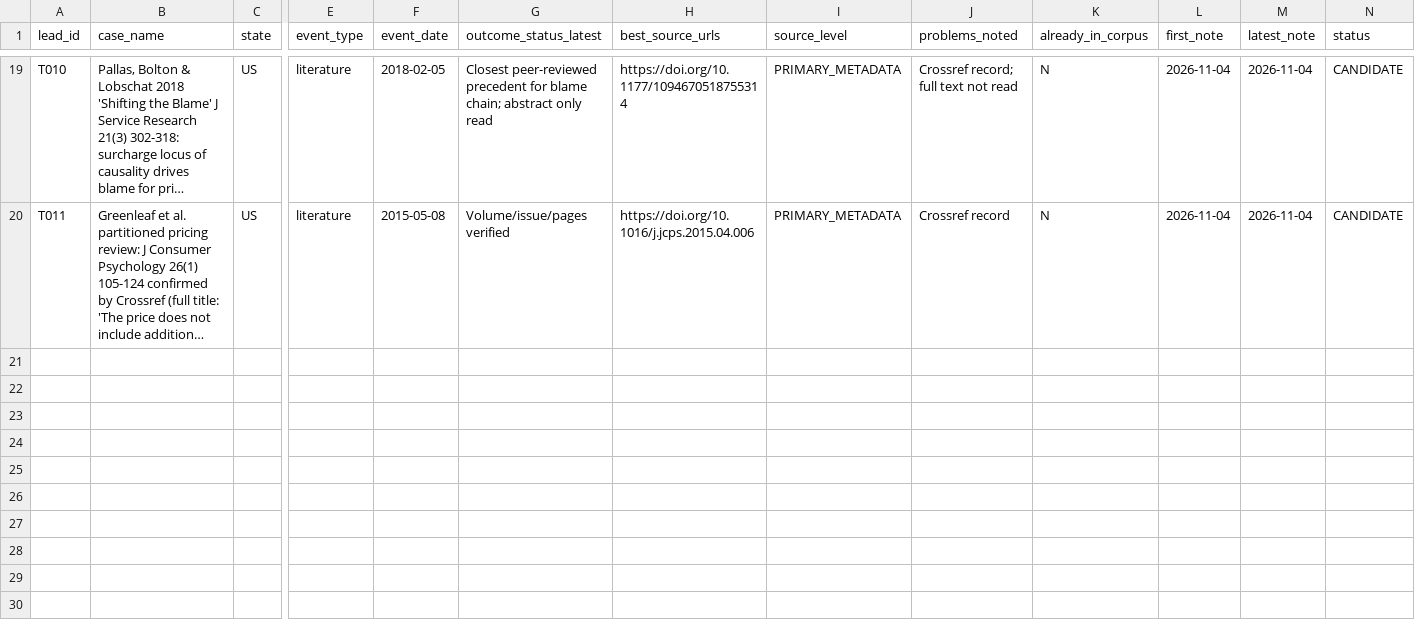
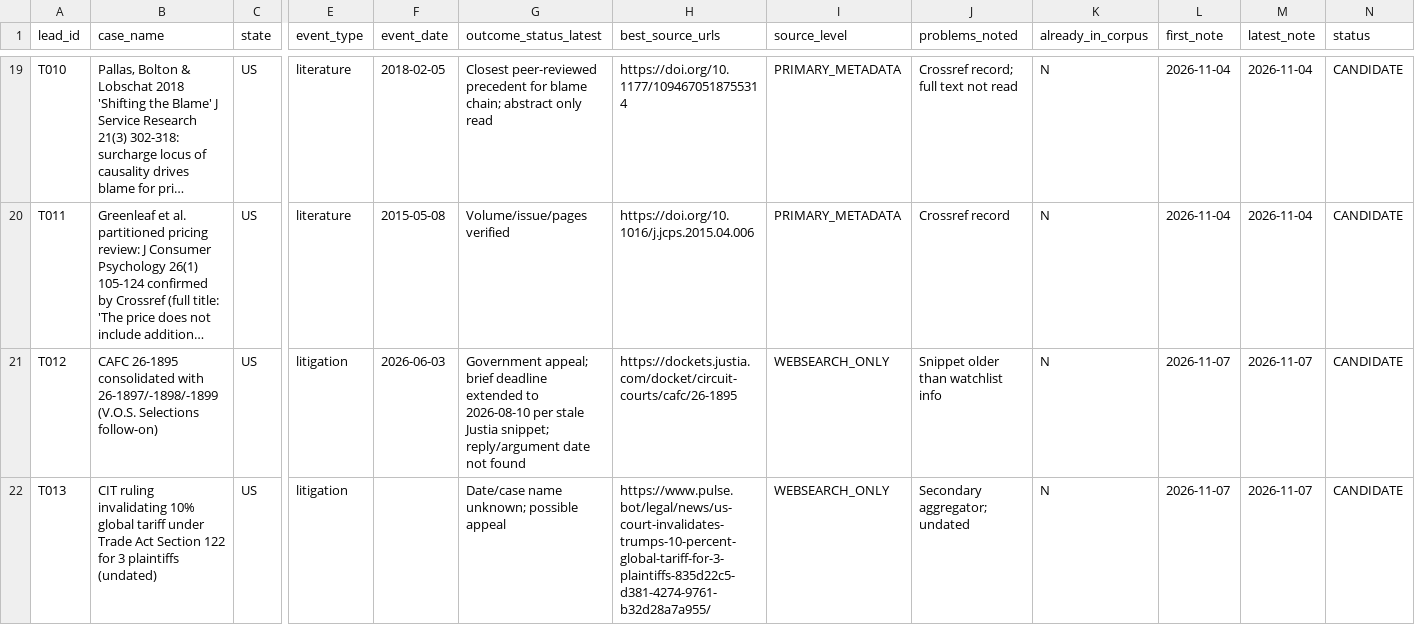
Before and after one commit to brittonleggett/research-threads-cloud, a CSV file: TARIFF_PAPER/04_DATA/candidate_leads.csv, drawn as a sheet; only a part is shown, gaps mark what is left out; long unchanged cells end in …; rows hold the shown columns only; the diff names each change by its address in the sheet, - before the commit and + after, or states it on an @@ line.

```diff
--- a/TARIFF_PAPER/04_DATA/candidate_leads.csv
+++ b/TARIFF_PAPER/04_DATA/candidate_leads.csv
+row 21: T012 | CAFC 26-1895 consolidated with 26-1897/-1898/-1899 (V.O.S. Selections follow-on) | US | litigation | 2026-06-03 | Government appeal; brief deadline extended to 2026-08-10 per stale Justia snippet; reply/argument date not found | https://dockets.justia.com/docket/circuit-courts/cafc/26-1895 | WEBSEARCH_ONLY | Snippet older than watchlist info | N | 2026-11-07 | 2026-11-07 | CANDIDATE
+row 22: T013 | CIT ruling invalidating 10% global tariff under Trade Act Section 122 for 3 plaintiffs (undated) | US | litigation |  | Date/case name unknown; possible appeal | https://www.pulse.bot/legal/news/us-court-invalidates-trumps-10-percent-global-tariff-for-3-plaintiffs-835d22c5-d381-4274-9761-b32d28a7a955/ | WEBSEARCH_ONLY | Secondary aggregator; undated | N | 2026-11-07 | 2026-11-07 | CANDIDATE
```
Also changed, not shown: TARIFF_PAPER/04_DATA/watchlist.csv, 3 other files.
